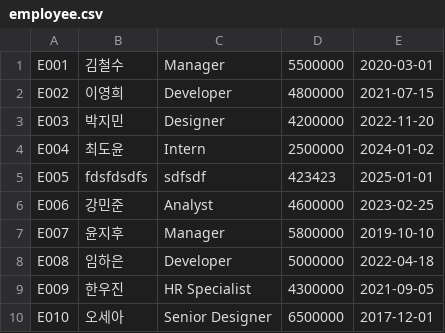
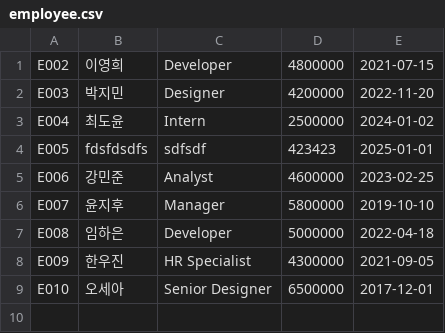
Before and after one commit to nam2626/EmployeeProject_test, a CSV file: employee.csv, drawn as a sheet.

```diff
--- a/employee.csv
+++ b/employee.csv
@@ -1,2 +1 @@
-E001,김철수,Manager,5500000,2020-03-01
 E002,이영희,Developer,4800000,2021-07-15
```
Also changed, not shown: 2 other files.
